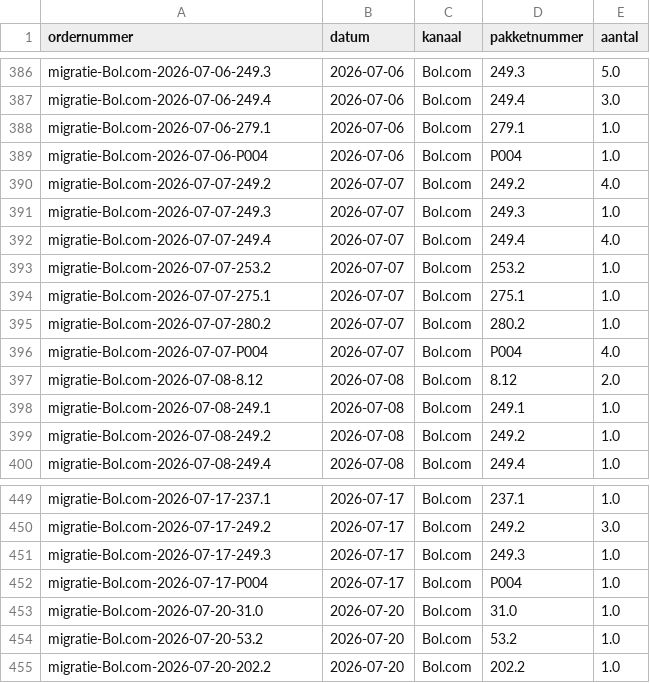
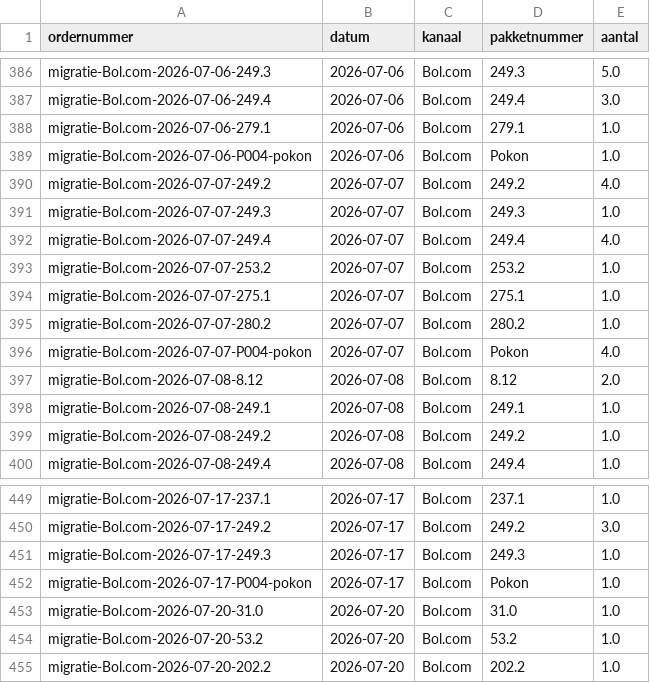
Before and after one commit to basheijnen/Picklist, a CSV file: verkoop_orders.csv, drawn as a sheet; only a part is shown, gaps mark what is left out.

```diff
--- a/verkoop_orders.csv
+++ b/verkoop_orders.csv
@@ -388,3 +388,3 @@ migratie-Bol.com-2026-07-06-249.4,2026-07-06,Bol.com,249.4,3.0
 migratie-Bol.com-2026-07-06-279.1,2026-07-06,Bol.com,279.1,1.0
-migratie-Bol.com-2026-07-06-P004,2026-07-06,Bol.com,P004,1.0
+migratie-Bol.com-2026-07-06-P004-pokon,2026-07-06,Bol.com,Pokon,1.0
 migratie-Bol.com-2026-07-07-249.2,2026-07-07,Bol.com,249.2,4.0
@@ -395,3 +395,3 @@ migratie-Bol.com-2026-07-07-275.1,2026-07-07,Bol.com,275.1,1.0
 migratie-Bol.com-2026-07-07-280.2,2026-07-07,Bol.com,280.2,1.0
-migratie-Bol.com-2026-07-07-P004,2026-07-07,Bol.com,P004,4.0
+migratie-Bol.com-2026-07-07-P004-pokon,2026-07-07,Bol.com,Pokon,4.0
 migratie-Bol.com-2026-07-08-8.12,2026-07-08,Bol.com,8.12,2.0
@@ -451,3 +451,3 @@ migratie-Bol.com-2026-07-17-249.2,2026-07-17,Bol.com,249.2,3.0
 migratie-Bol.com-2026-07-17-249.3,2026-07-17,Bol.com,249.3,1.0
-migratie-Bol.com-2026-07-17-P004,2026-07-17,Bol.com,P004,1.0
+migratie-Bol.com-2026-07-17-P004-pokon,2026-07-17,Bol.com,Pokon,1.0
 migratie-Bol.com-2026-07-20-31.0,2026-07-20,Bol.com,31.0,1.0
```
Also changed, not shown: 2 other files.
